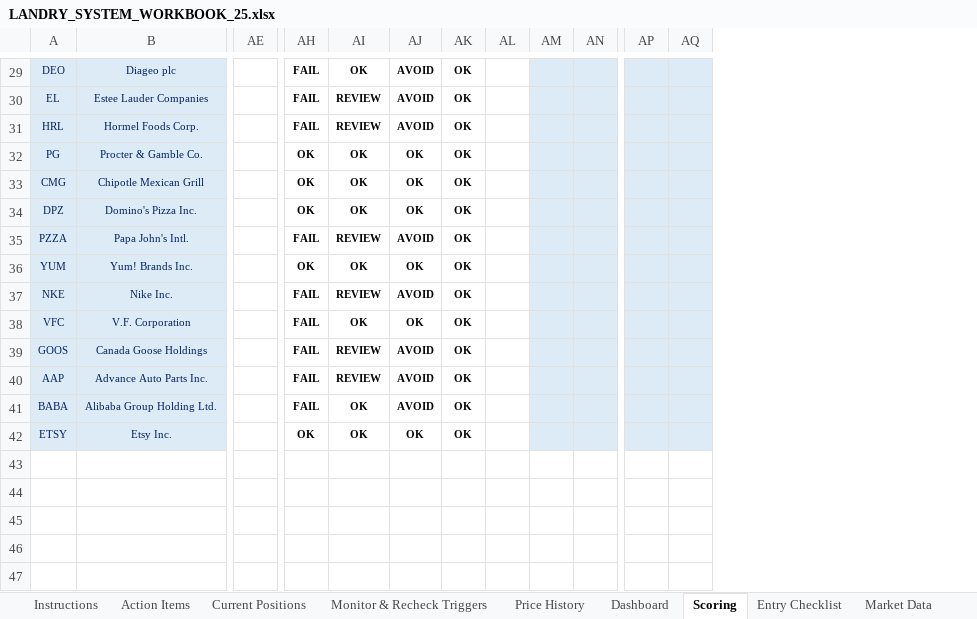
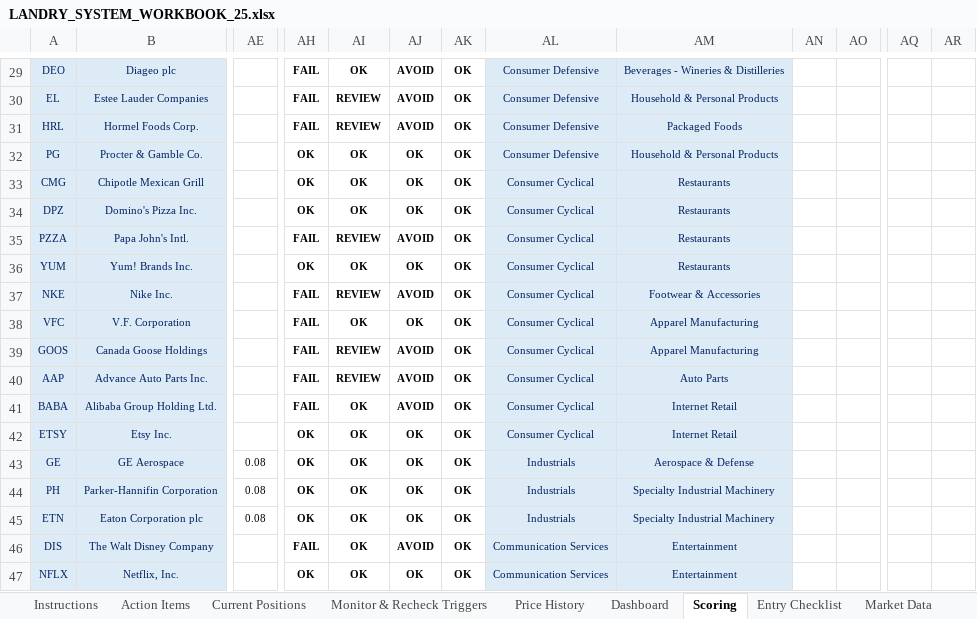
Before and after one commit to cope413/Stock_Picker, an Excel workbook: LANDRY_SYSTEM_WORKBOOK_25.xlsx, sheet Scoring, drawn as a sheet; only a part is shown, gaps mark what is left out; values as stored, in another font and other column widths than the file's, no borders; conditional formats not drawn; removed rows and columns are numbered as before the commit, all else as after; rows hold the shown columns only; the diff covers the shown part only; the diff names each change by its address in the sheet, - before the commit and + after, or states it on an @@ line.

```diff
--- a/LANDRY_SYSTEM_WORKBOOK_25.xlsx (sheet Scoring)
+++ b/LANDRY_SYSTEM_WORKBOOK_25.xlsx (sheet Scoring)
-column AL, empty
+column AL, rows 29-42: Consumer Defensive | Consumer Defensive | Consumer Defensive | Consumer Defensive | Consumer Cyclical | Consumer Cyclical | Consumer Cyclical | Consumer Cyclical | Consumer Cyclical | Consumer Cyclical | Consumer Cyclical | Consumer Cyclical | Consumer Cyclical | Consumer Cyclical
+column AM, rows 29-42: Beverages - Wineries & Distilleries | Household & Personal Products | Packaged Foods | Household & Personal Products | Restaurants | Restaurants | Restaurants | Restaurants | Footwear & Accessories | Apparel Manufacturing | Apparel Manufacturing | Auto Parts | Internet Retail | Internet Retail
-AN29:AO42 fill: #DDEBF7
+AN29:AO42 fill: none
-AQ29:AR42 fill: #DDEBF7
+AQ29:AR42 fill: none
+row 43: GE | GE Aerospace | 0.08 | OK | OK | OK | OK | Industrials | Aerospace & Defense
+row 44: PH | Parker-Hannifin Corporation | 0.08 | OK | OK | OK | OK | Industrials | Specialty Industrial Machinery
+row 45: ETN | Eaton Corporation plc | 0.08 | OK | OK | OK | OK | Industrials | Specialty Industrial Machinery
+row 46: DIS | The Walt Disney Company |  | FAIL | OK | AVOID | OK | Communication Services | Entertainment
+row 47: NFLX | Netflix, Inc. |  | OK | OK | OK | OK | Communication Services | Entertainment
```
Also changed, not shown: cell formats elsewhere in this sheet, sheet Monitor & Recheck Triggers, sheet Dashboard, sheet Entry Checklist, sheet Current Positions, sheet Implied-Return Calculator, sheet Journal, 4 more sheets, formulas that keep their value, charts or pictures.
